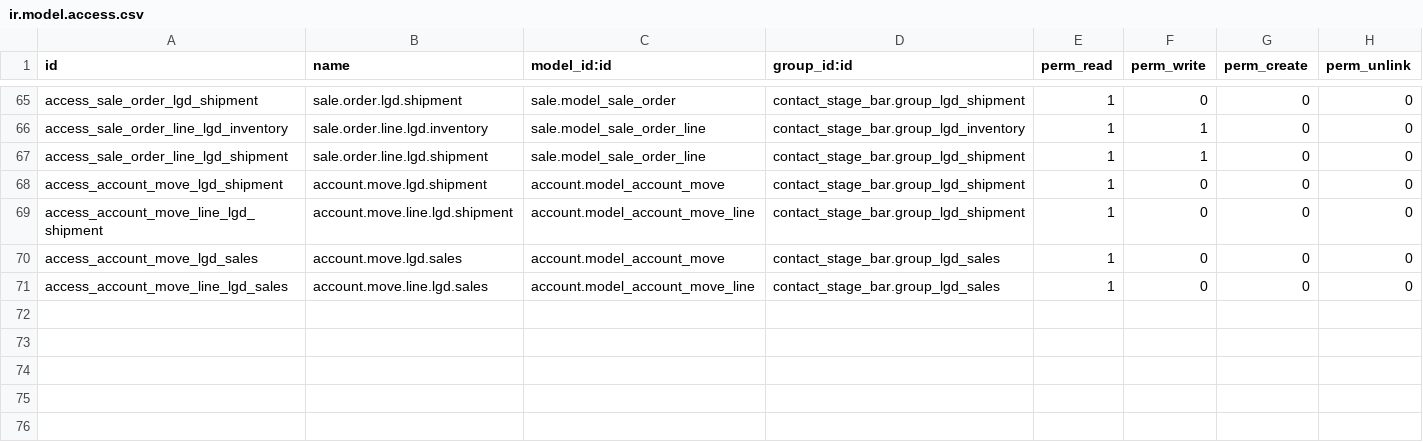
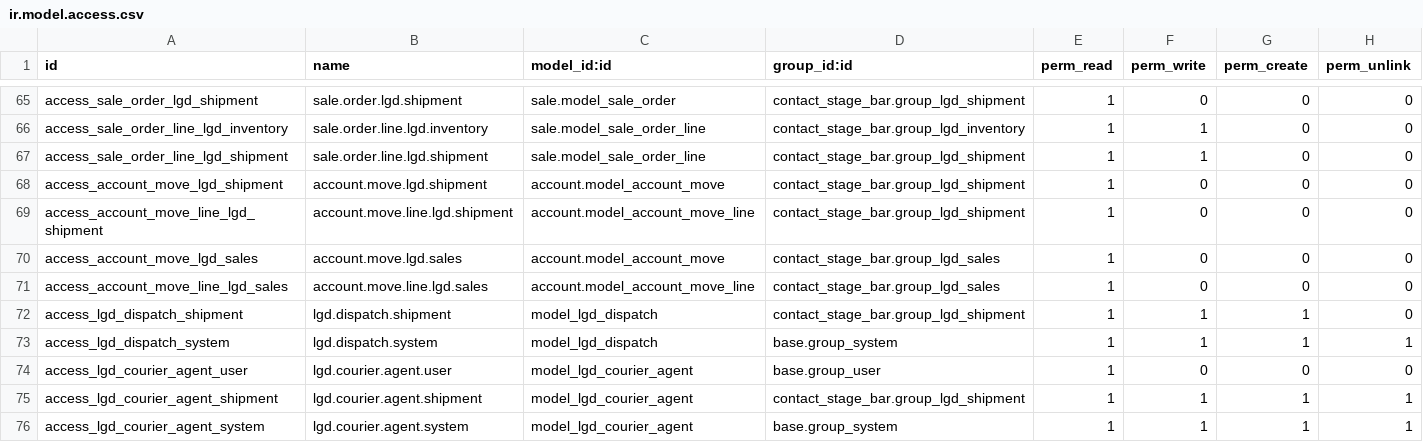
Before and after one commit to Nikhil-AN24/Odoo-18.0_E-Edition, a CSV file: contact_stage_bar/security/ir.model.access.csv, drawn as a sheet; only a part is shown, gaps mark what is left out.

```diff
--- a/contact_stage_bar/security/ir.model.access.csv
+++ b/contact_stage_bar/security/ir.model.access.csv
@@ -71 +71,6 @@ access_account_move_lgd_sales,account.move.lgd.sales,account.model_account_move,
 access_account_move_line_lgd_sales,account.move.line.lgd.sales,account.model_account_move_line,contact_stage_bar.group_lgd_sales,1,0,0,0
+access_lgd_dispatch_shipment,lgd.dispatch.shipment,model_lgd_dispatch,contact_stage_bar.group_lgd_shipment,1,1,1,0
+access_lgd_dispatch_system,lgd.dispatch.system,model_lgd_dispatch,base.group_system,1,1,1,1
+access_lgd_courier_agent_user,lgd.courier.agent.user,model_lgd_courier_agent,base.group_user,1,0,0,0
+access_lgd_courier_agent_shipment,lgd.courier.agent.shipment,model_lgd_courier_agent,contact_stage_bar.group_lgd_shipment,1,1,1,1
+access_lgd_courier_agent_system,lgd.courier.agent.system,model_lgd_courier_agent,base.group_system,1,1,1,1
```
Also changed, not shown: 12 other files.
